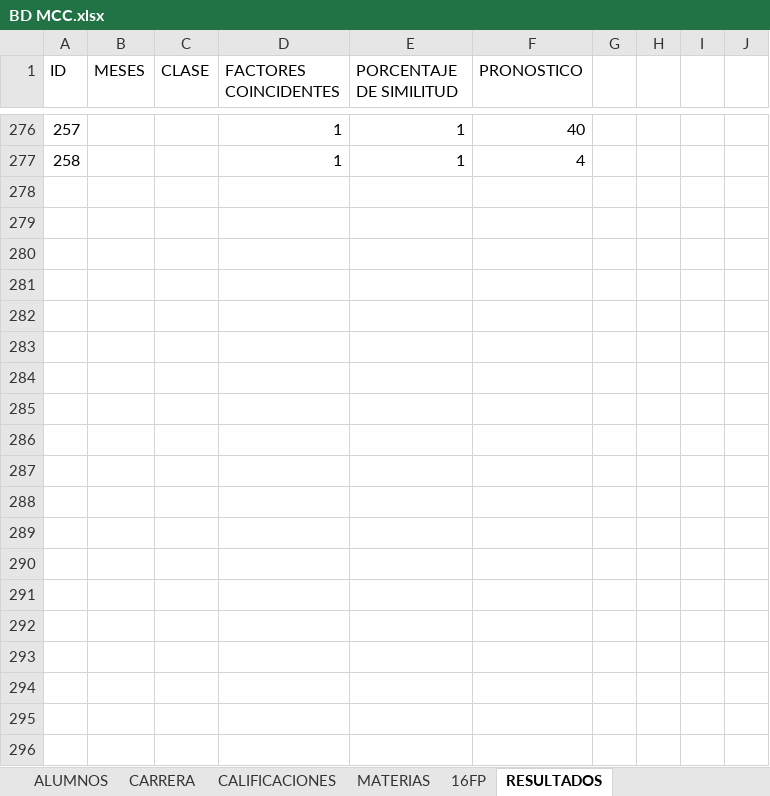
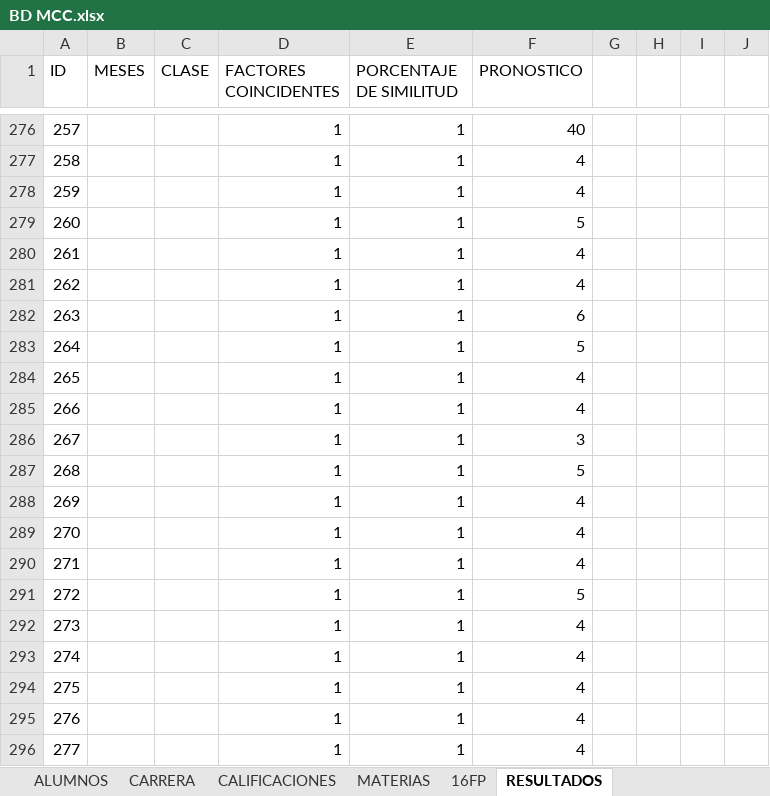
Before and after one commit to manuxgv/cenidet, an Excel workbook: models/BD MCC.xlsx, sheet RESULTADOS, drawn as a sheet; only a part is shown, gaps mark what is left out; values as stored, in another font and other column widths than the file's, no borders; table styles not drawn; the diff covers the shown part only; the diff names each change by its address in the sheet, - before the commit and + after, or states it on an @@ line.

```diff
--- a/models/BD MCC.xlsx (sheet RESULTADOS)
+++ b/models/BD MCC.xlsx (sheet RESULTADOS)
+row 278: 259 |  |  | 1 | 1 | 4
+row 279: 260 |  |  | 1 | 1 | 5
+row 280: 261 |  |  | 1 | 1 | 4
+row 281: 262 |  |  | 1 | 1 | 4
+row 282: 263 |  |  | 1 | 1 | 6
+row 283: 264 |  |  | 1 | 1 | 5
+row 284: 265 |  |  | 1 | 1 | 4
+row 285: 266 |  |  | 1 | 1 | 4
+row 286: 267 |  |  | 1 | 1 | 3
+row 287: 268 |  |  | 1 | 1 | 5
+row 288: 269 |  |  | 1 | 1 | 4
+row 289: 270 |  |  | 1 | 1 | 4
+row 290: 271 |  |  | 1 | 1 | 4
+row 291: 272 |  |  | 1 | 1 | 5
+row 292: 273 |  |  | 1 | 1 | 4
+row 293: 274 |  |  | 1 | 1 | 4
+row 294: 275 |  |  | 1 | 1 | 4
+row 295: 276 |  |  | 1 | 1 | 4
+row 296: 277 |  |  | 1 | 1 | 4
```
Also changed, not shown: 14 added rows elsewhere in this sheet, sheet 16FP, sheet ALUMNOS, sheet CARRERA, sheet MATERIAS, sheet CALIFICACIONES, 2 other files.
